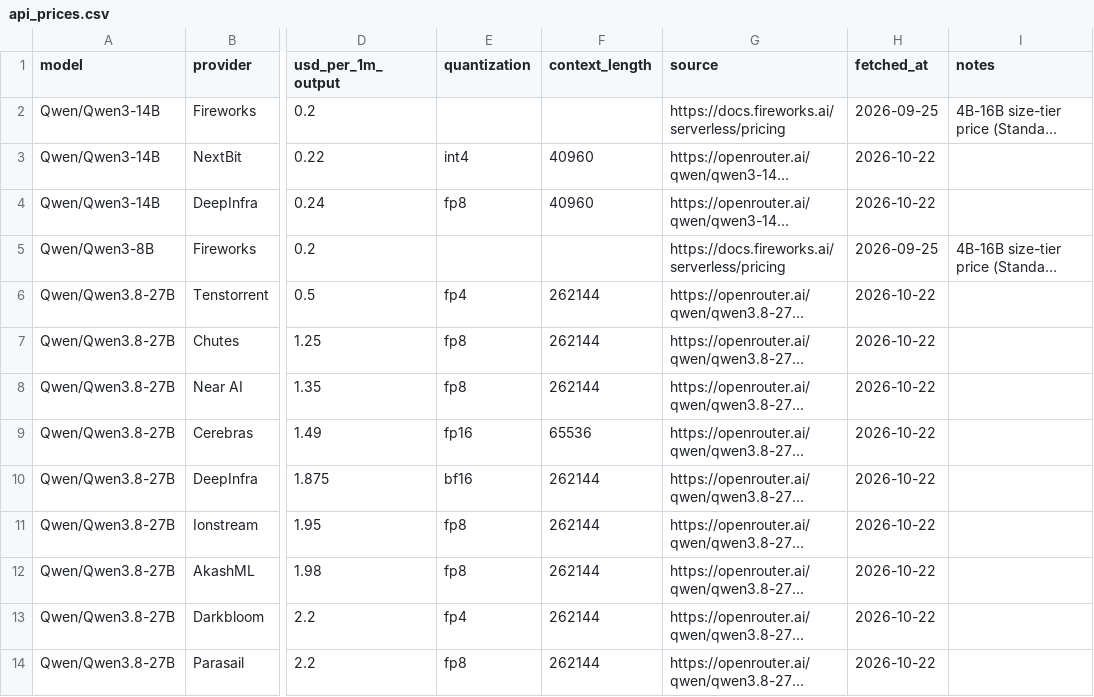
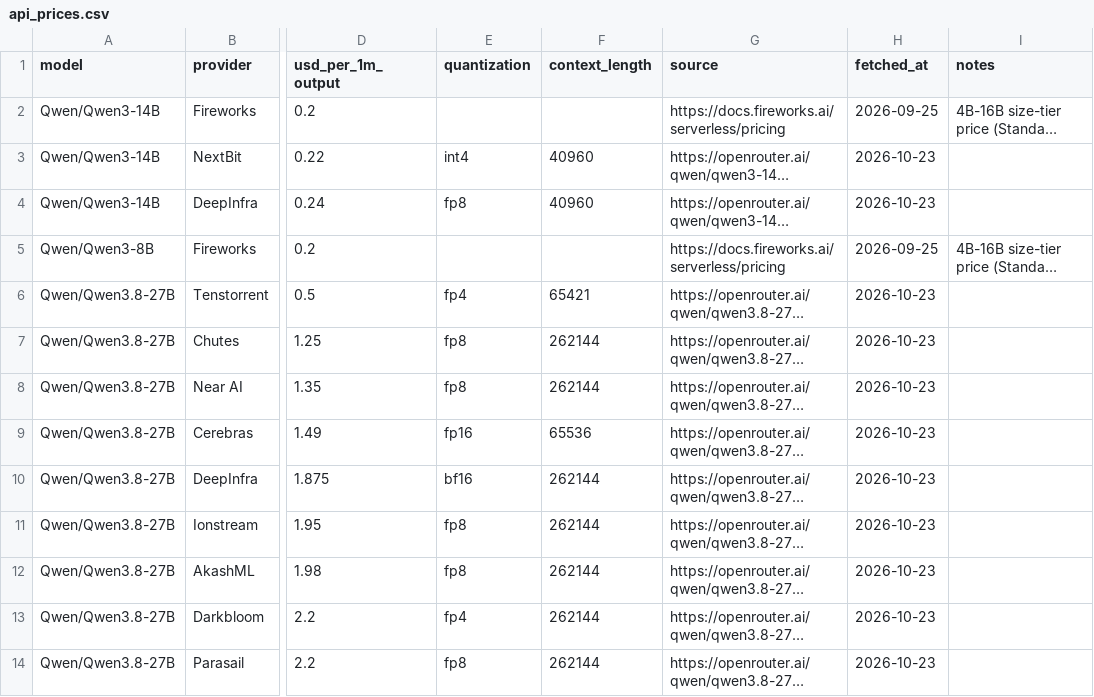
Before and after one commit to tgarg01/silybench-data, a CSV file: derived/csv/api_prices.csv, drawn as a sheet; only a part is shown, gaps mark what is left out; long unchanged cells end in …; the diff covers the shown part only; the diff names each change by its address in the sheet, - before the commit and + after, or states it on an @@ line.

```diff
--- a/derived/csv/api_prices.csv
+++ b/derived/csv/api_prices.csv
-H3:H4 (fetched_at): 2026-10-22
+H3:H4 (fetched_at): 2026-10-23
-F6 (context_length): 262144
+F6 (context_length): 65421
-H6:H14 (fetched_at): 2026-10-22
+H6:H14 (fetched_at): 2026-10-23
```
Also changed, not shown: 13 edited cells elsewhere in this file, derived/csv/gpu_prices.csv, derived/csv/hosted_costs.csv, 4 other files.
